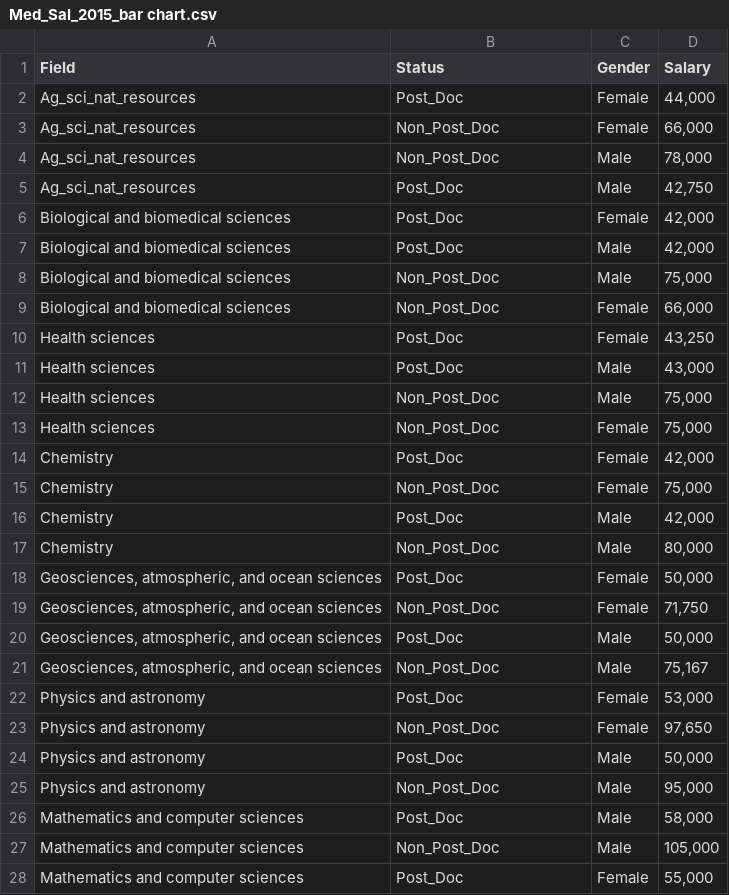
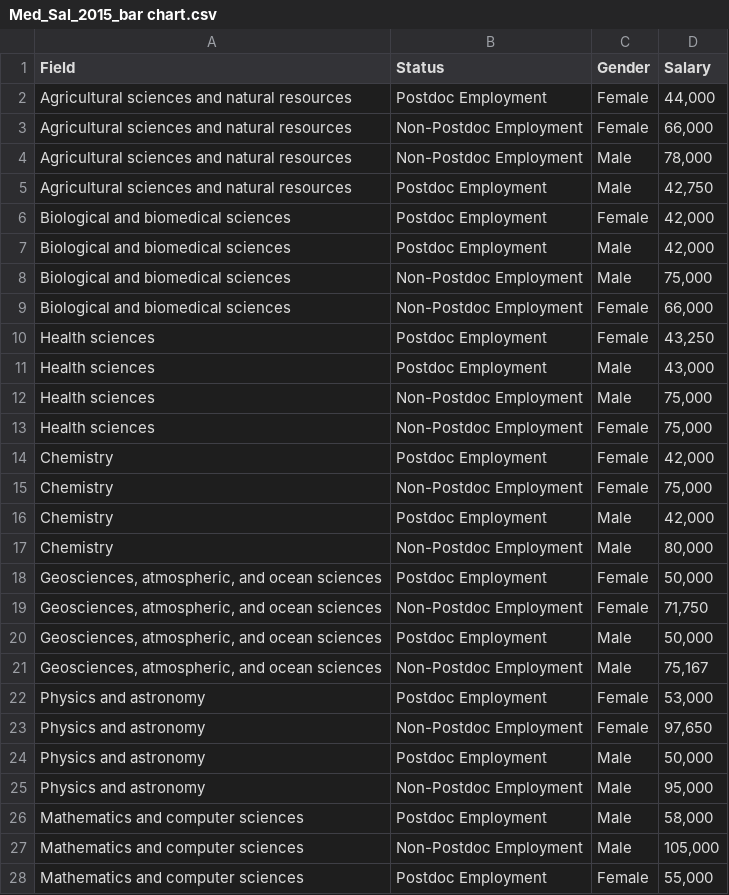
Before and after one commit to lauraing/Assignment-5-Problem-3, a CSV file: Med_Sal_2015_bar chart.csv, drawn as a sheet; only a part is shown; the diff covers the shown part only.

```diff
--- a/Med_Sal_2015_bar chart.csv
+++ b/Med_Sal_2015_bar chart.csv
@@ -1,28 +1,28 @@
 Field,Status,Gender,Salary
-Ag_sci_nat_resources,Post_Doc,Female,"44,000"
-Ag_sci_nat_resources,Non_Post_Doc,Female,"66,000"
-Ag_sci_nat_resources,Non_Post_Doc,Male,"78,000"
-Ag_sci_nat_resources,Post_Doc,Male,"42,750"
-Biological and biomedical sciences,Post_Doc,Female,"42,000"
-Biological and biomedical sciences,Post_Doc,Male,"42,000"
-Biological and biomedical sciences,Non_Post_Doc,Male,"75,000"
-Biological and biomedical sciences,Non_Post_Doc,Female,"66,000"
-Health sciences,Post_Doc,Female,"43,250"
-Health sciences,Post_Doc,Male,"43,000"
-Health sciences,Non_Post_Doc,Male,"75,000"
-Health sciences,Non_Post_Doc,Female,"75,000"
-Chemistry,Post_Doc,Female,"42,000"
-Chemistry,Non_Post_Doc,Female,"75,000"
-Chemistry,Post_Doc,Male,"42,000"
-Chemistry,Non_Post_Doc,Male,"80,000"
-"Geosciences, atmospheric, and ocean sciences",Post_Doc,Female,"50,000"
-"Geosciences, atmospheric, and ocean sciences",Non_Post_Doc,Female,"71,750"
-"Geosciences, atmospheric, and ocean sciences",Post_Doc,Male,"50,000"
-"Geosciences, atmospheric, and ocean sciences",Non_Post_Doc,Male,"75,167"
-Physics and astronomy,Post_Doc,Female,"53,000"
-Physics and astronomy,Non_Post_Doc,Female,"97,650"
-Physics and astronomy,Post_Doc,Male,"50,000"
-Physics and astronomy,Non_Post_Doc,Male,"95,000"
-Mathematics and computer sciences,Post_Doc,Male,"58,000"
-Mathematics and computer sciences,Non_Post_Doc,Male,"105,000"
-Mathematics and computer sciences,Post_Doc,Female,"55,000"
+Agricultural sciences and natural resources,Postdoc Employment,Female,"44,000"
+Agricultural sciences and natural resources,Non-Postdoc Employment,Female,"66,000"
+Agricultural sciences and natural resources,Non-Postdoc Employment,Male,"78,000"
+Agricultural sciences and natural resources,Postdoc Employment,Male,"42,750"
+Biological and biomedical sciences,Postdoc Employment,Female,"42,000"
+Biological and biomedical sciences,Postdoc Employment,Male,"42,000"
+Biological and biomedical sciences,Non-Postdoc Employment,Male,"75,000"
+Biological and biomedical sciences,Non-Postdoc Employment,Female,"66,000"
+Health sciences,Postdoc Employment,Female,"43,250"
+Health sciences,Postdoc Employment,Male,"43,000"
+Health sciences,Non-Postdoc Employment,Male,"75,000"
+Health sciences,Non-Postdoc Employment,Female,"75,000"
+Chemistry,Postdoc Employment,Female,"42,000"
+Chemistry,Non-Postdoc Employment,Female,"75,000"
+Chemistry,Postdoc Employment,Male,"42,000"
+Chemistry,Non-Postdoc Employment,Male,"80,000"
+"Geosciences, atmospheric, and ocean sciences",Postdoc Employment,Female,"50,000"
+"Geosciences, atmospheric, and ocean sciences",Non-Postdoc Employment,Female,"71,750"
+"Geosciences, atmospheric, and ocean sciences",Postdoc Employment,Male,"50,000"
+"Geosciences, atmospheric, and ocean sciences",Non-Postdoc Employment,Male,"75,167"
+Physics and astronomy,Postdoc Employment,Female,"53,000"
+Physics and astronomy,Non-Postdoc Employment,Female,"97,650"
+Physics and astronomy,Postdoc Employment,Male,"50,000"
+Physics and astronomy,Non-Postdoc Employment,Male,"95,000"
+Mathematics and computer sciences,Postdoc Employment,Male,"58,000"
+Mathematics and computer sciences,Non-Postdoc Employment,Male,"105,000"
+Mathematics and computer sciences,Postdoc Employment,Female,"55,000"
```
Also changed, not shown: 37 edited cells elsewhere in this file, 2 other files.
